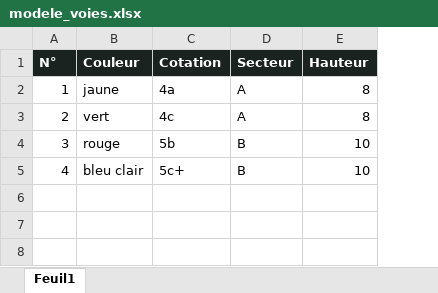
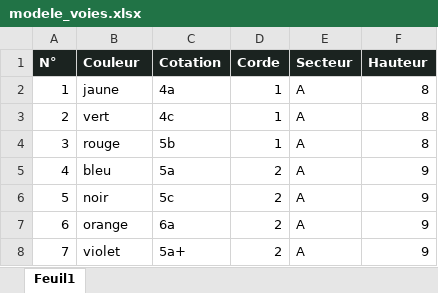
Before and after one commit to johannollet/grimpe-eps, an Excel workbook: modele_voies.xlsx, sheet Feuil1, drawn as a sheet; values as stored, in another font and other column widths than the file's, no borders; addresses are those after the commit; the diff names each change by its address in the sheet, - before the commit and + after, or states it on an @@ line.

```diff
--- a/modele_voies.xlsx (sheet Feuil1)
+++ b/modele_voies.xlsx (sheet Feuil1)
+column D (Corde), rows 2-5: 1 | 1 | 1 | 2
-E4:E5 (Secteur): B
+E4:E5 (Secteur): A
-F4 (Hauteur): 10
+F4 (Hauteur): 8
-B5 (Couleur): bleu clair
+B5 (Couleur): bleu
-C5 (Cotation): 5c+
+C5 (Cotation): 5a
-F5 (Hauteur): 10
+F5 (Hauteur): 9
+row 6: 5 | noir | 5c | 2 | A | 9
+row 7: 6 | orange | 6a | 2 | A | 9
+row 8: 7 | violet | 5a+ | 2 | A | 9
```
Also changed, not shown: 2 other files.
